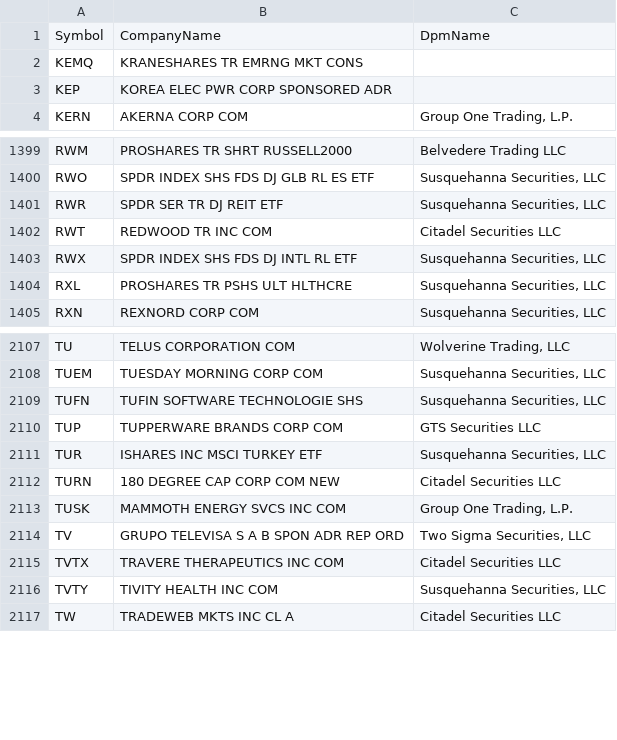
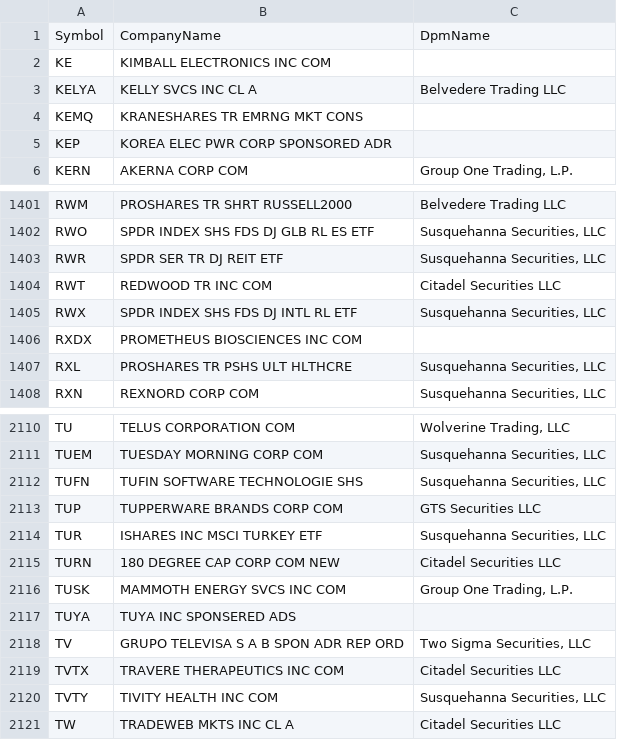
Before and after one commit to haoenhui/usa-optionable-stocks, a CSV file: options-02000.csv, drawn as a sheet; only a part is shown, gaps mark what is left out; the diff names each change by its address in the sheet, - before the commit and + after, or states it on an @@ line.

```diff
--- a/options-02000.csv
+++ b/options-02000.csv
+row 2: KE | KIMBALL ELECTRONICS INC COM
+row 3: KELYA | KELLY SVCS INC CL A | Belvedere Trading LLC
+row 1406: RXDX | PROMETHEUS BIOSCIENCES INC COM
+row 2117: TUYA | TUYA INC SPONSERED ADS
```
Also changed, not shown: options-00000.csv, weekly-options-00000.csv.
